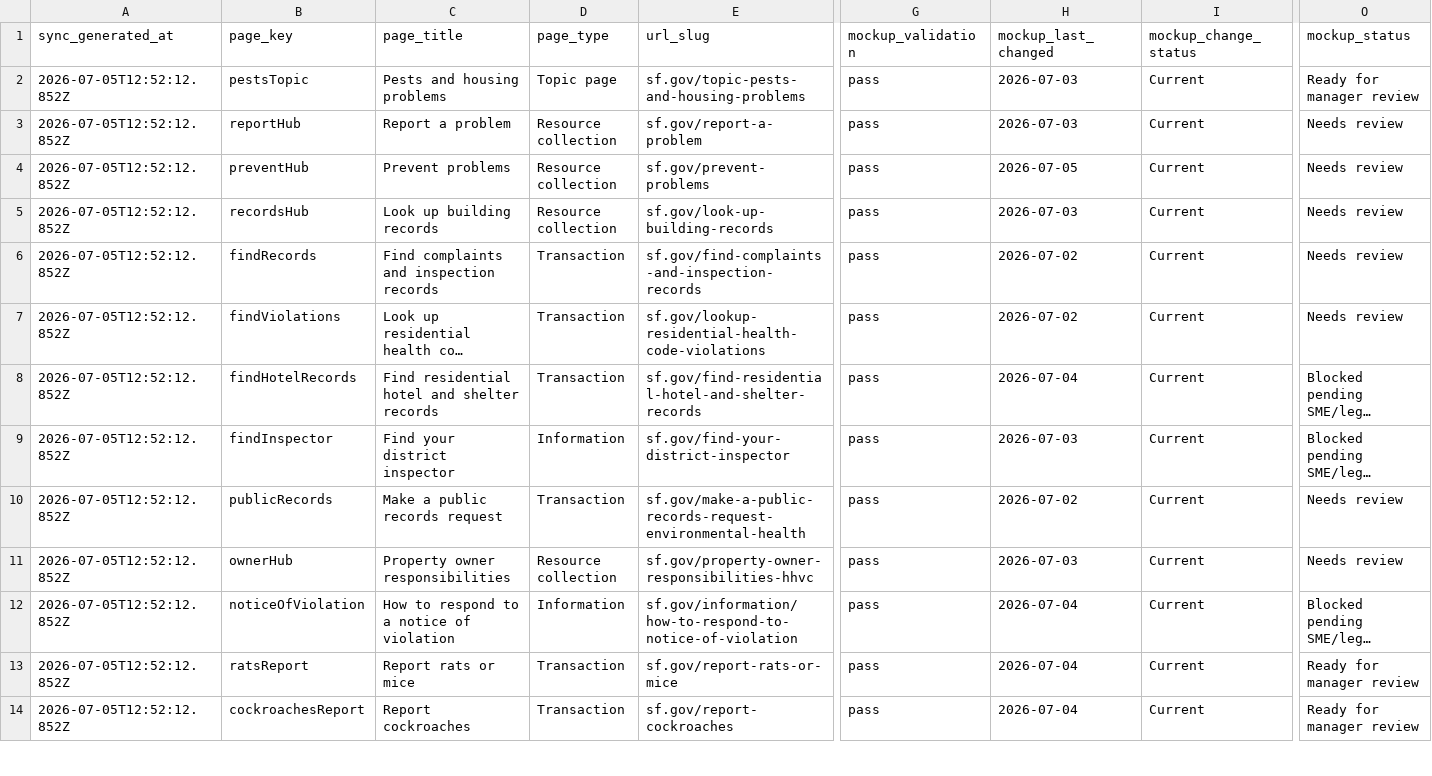
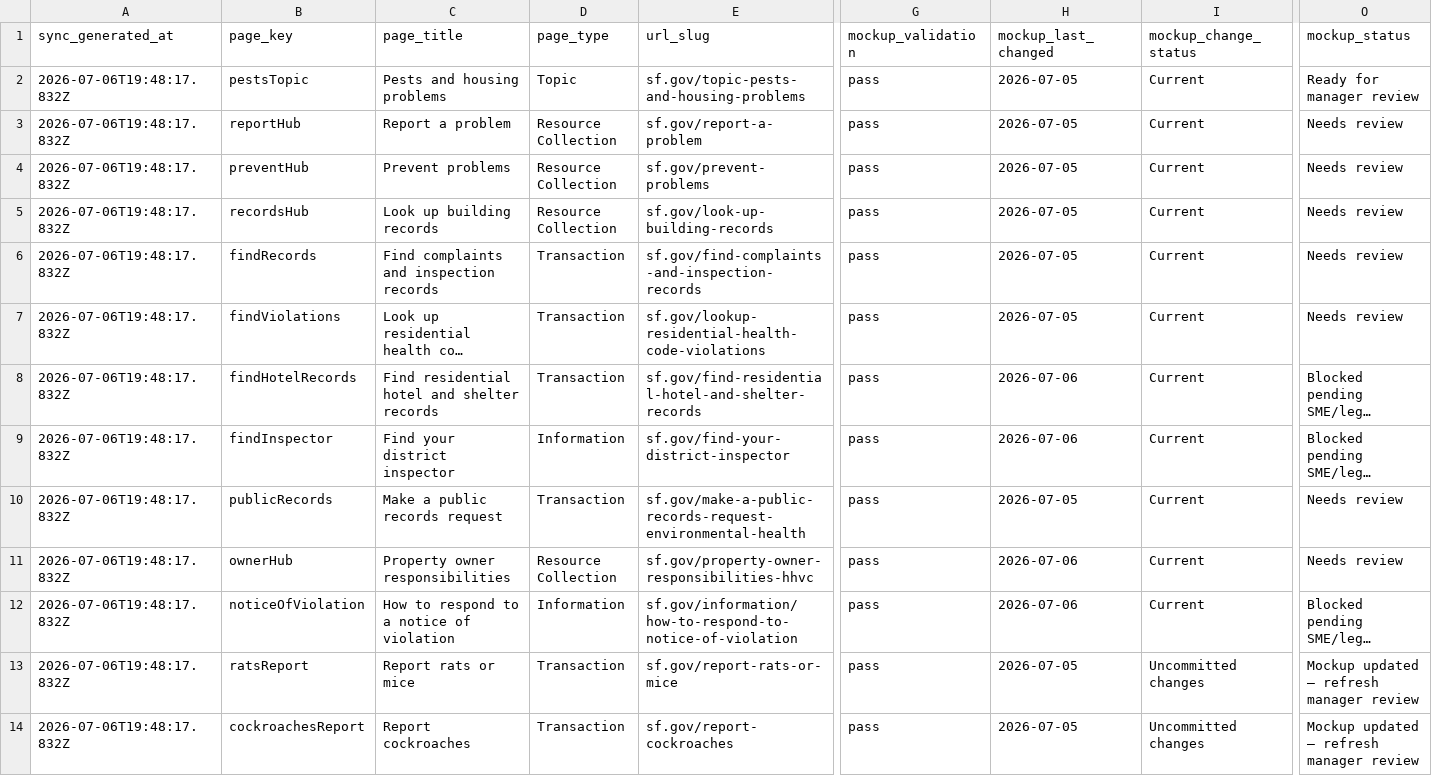
Before and after one commit to ohdaveed/HHVC_manager_review_current_tool_package, a CSV file: review/mockup_tracking_sheet.csv, drawn as a sheet; only a part is shown, gaps mark what is left out; long unchanged cells end in …; the diff covers the shown part only; the diff names each change by its address in the sheet, - before the commit and + after, or states it on an @@ line.

```diff
--- a/review/mockup_tracking_sheet.csv
+++ b/review/mockup_tracking_sheet.csv
-A2:A14 (sync_generated_at): 2026-07-05T12:52:12.852Z
+A2:A14 (sync_generated_at): 2026-07-06T19:48:17.832Z
-D2 (page_type): Topic page
+D2 (page_type): Topic
-H2:H3 (mockup_last_changed): 2026-07-03
+H2:H3 (mockup_last_changed): 2026-07-05
-D3:D5 (page_type): Resource collection
+D3:D5 (page_type): Resource Collection
-H5 (mockup_last_changed): 2026-07-03
+H5 (mockup_last_changed): 2026-07-05
-H6:H7 (mockup_last_changed): 2026-07-02
+H6:H7 (mockup_last_changed): 2026-07-05
-H8 (mockup_last_changed): 2026-07-04
+H8 (mockup_last_changed): 2026-07-06
-H9 (mockup_last_changed): 2026-07-03
+H9 (mockup_last_changed): 2026-07-06
-H10 (mockup_last_changed): 2026-07-02
+H10 (mockup_last_changed): 2026-07-05
-D11 (page_type): Resource collection
+D11 (page_type): Resource Collection
-H11 (mockup_last_changed): 2026-07-03
+H11 (mockup_last_changed): 2026-07-06
-H12 (mockup_last_changed): 2026-07-04
+H12 (mockup_last_changed): 2026-07-06
-H13:H14 (mockup_last_changed): 2026-07-04
+H13:H14 (mockup_last_changed): 2026-07-05
-I13:I14 (mockup_change_status): Current
+I13:I14 (mockup_change_status): Uncommitted changes
-O13:O14 (mockup_status): Ready for manager review
+O13:O14 (mockup_status): Mockup updated — refresh manager review
```
Also changed, not shown: 70 edited cells elsewhere in this file, review/manager_decision_log.csv, review/page_approval_checklist.csv, 21 other files.
